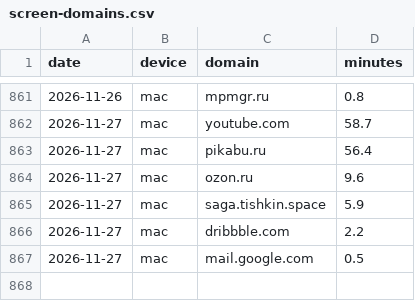
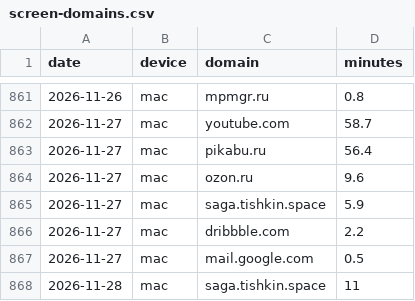
Before and after one commit to recr0ns/sphere-data, a CSV file: csv/screen-domains.csv, drawn as a sheet; only a part is shown, gaps mark what is left out.

```diff
--- a/csv/screen-domains.csv
+++ b/csv/screen-domains.csv
@@ -867 +867,2 @@ date,device,domain,minutes
 2026-11-27,mac,mail.google.com,0.5
+2026-11-28,mac,saga.tishkin.space,11
```
Also changed, not shown: csv/activity.csv, csv/screen-apps.csv.
